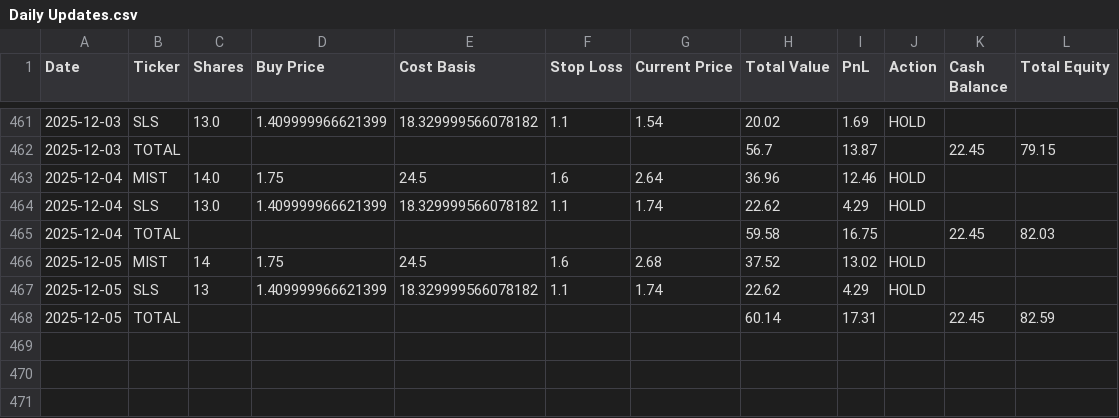
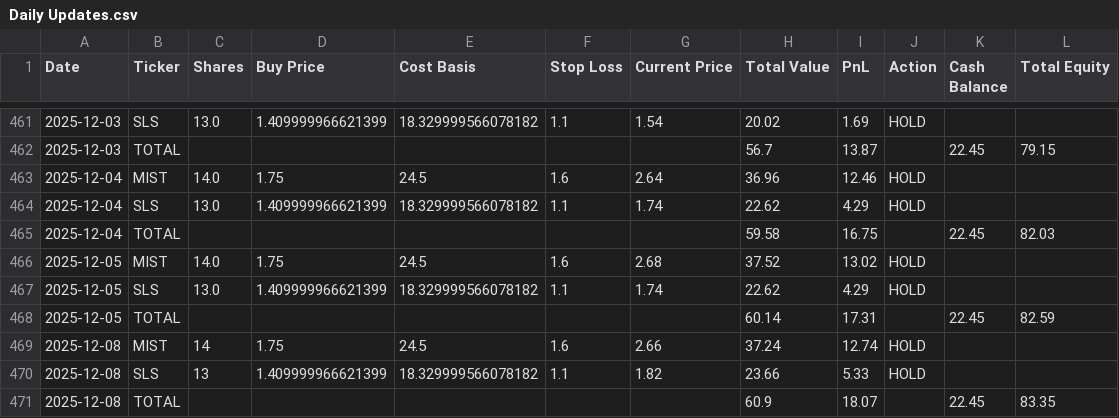
Before and after one commit to pchaganti/gx-Micro-Cap-Experiment, a CSV file: Scripts and CSV Files/Daily Updates.csv, drawn as a sheet; only a part is shown, gaps mark what is left out.

```diff
--- a/Scripts and CSV Files/Daily Updates.csv
+++ b/Scripts and CSV Files/Daily Updates.csv
@@ -465,4 +465,7 @@ Date,Ticker,Shares,Buy Price,Cost Basis,Stop Loss,Current Price,Total Value,PnL,
 2025-12-04,TOTAL,,,,,,59.58,16.75,,22.45,82.03
-2025-12-05,MIST,14,1.75,24.5,1.6,2.68,37.52,13.02,HOLD,,
-2025-12-05,SLS,13,1.409999966621399,18.329999566078182,1.1,1.74,22.62,4.29,HOLD,,
+2025-12-05,MIST,14.0,1.75,24.5,1.6,2.68,37.52,13.02,HOLD,,
+2025-12-05,SLS,13.0,1.409999966621399,18.329999566078182,1.1,1.74,22.62,4.29,HOLD,,
 2025-12-05,TOTAL,,,,,,60.14,17.31,,22.45,82.59
+2025-12-08,MIST,14,1.75,24.5,1.6,2.66,37.24,12.74,HOLD,,
+2025-12-08,SLS,13,1.409999966621399,18.329999566078182,1.1,1.82,23.66,5.33,HOLD,,
+2025-12-08,TOTAL,,,,,,60.9,18.07,,22.45,83.35
```
Also changed, not shown: 1 other file.
